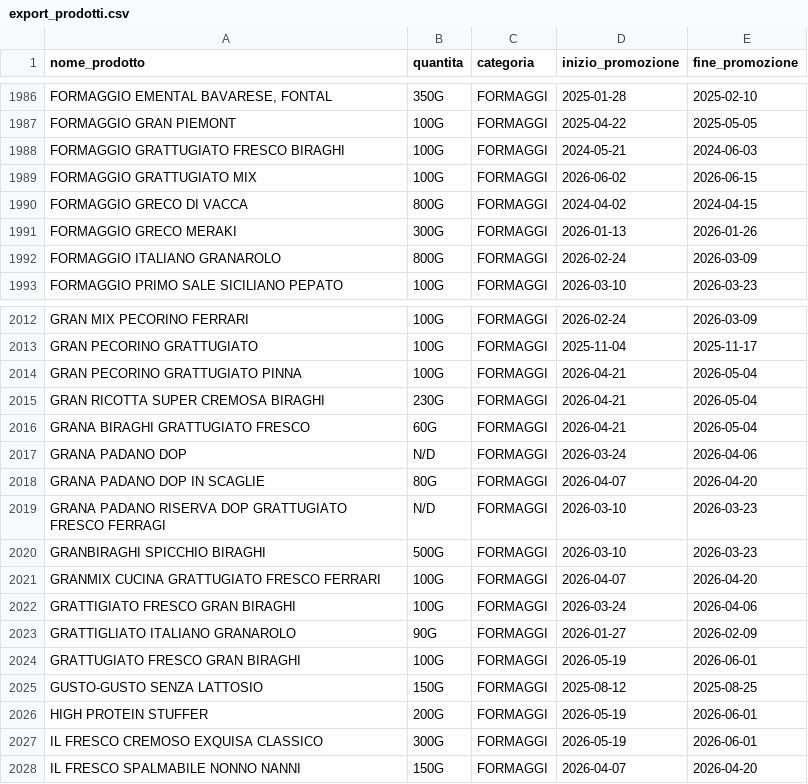
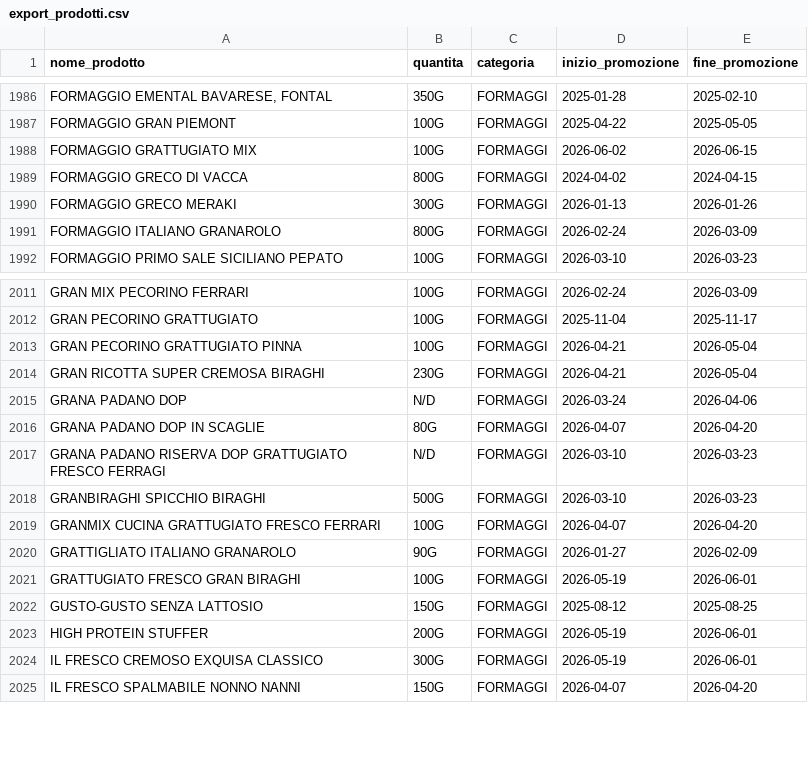
Before and after one commit to palombaroterrestre-hue/MioProdotto, a CSV file: export_prodotti.csv, drawn as a sheet; only a part is shown, gaps mark what is left out; the diff names each change by its address in the sheet, - before the commit and + after, or states it on an @@ line.

Commit message:
fix: merge remaining BIRAGHI variants under GRAN BIRAGHI GRATTUGIATO FRESCO

```diff
--- a/export_prodotti.csv
+++ b/export_prodotti.csv
-row 1988: FORMAGGIO GRATTUGIATO FRESCO BIRAGHI | 100G | FORMAGGI | 2024-05-21 | 2024-06-03
-row 2016: GRANA BIRAGHI GRATTUGIATO FRESCO | 60G | FORMAGGI | 2026-04-21 | 2026-05-04
-row 2022: GRATTIGIATO FRESCO GRAN BIRAGHI | 100G | FORMAGGI | 2026-03-24 | 2026-04-06
```
